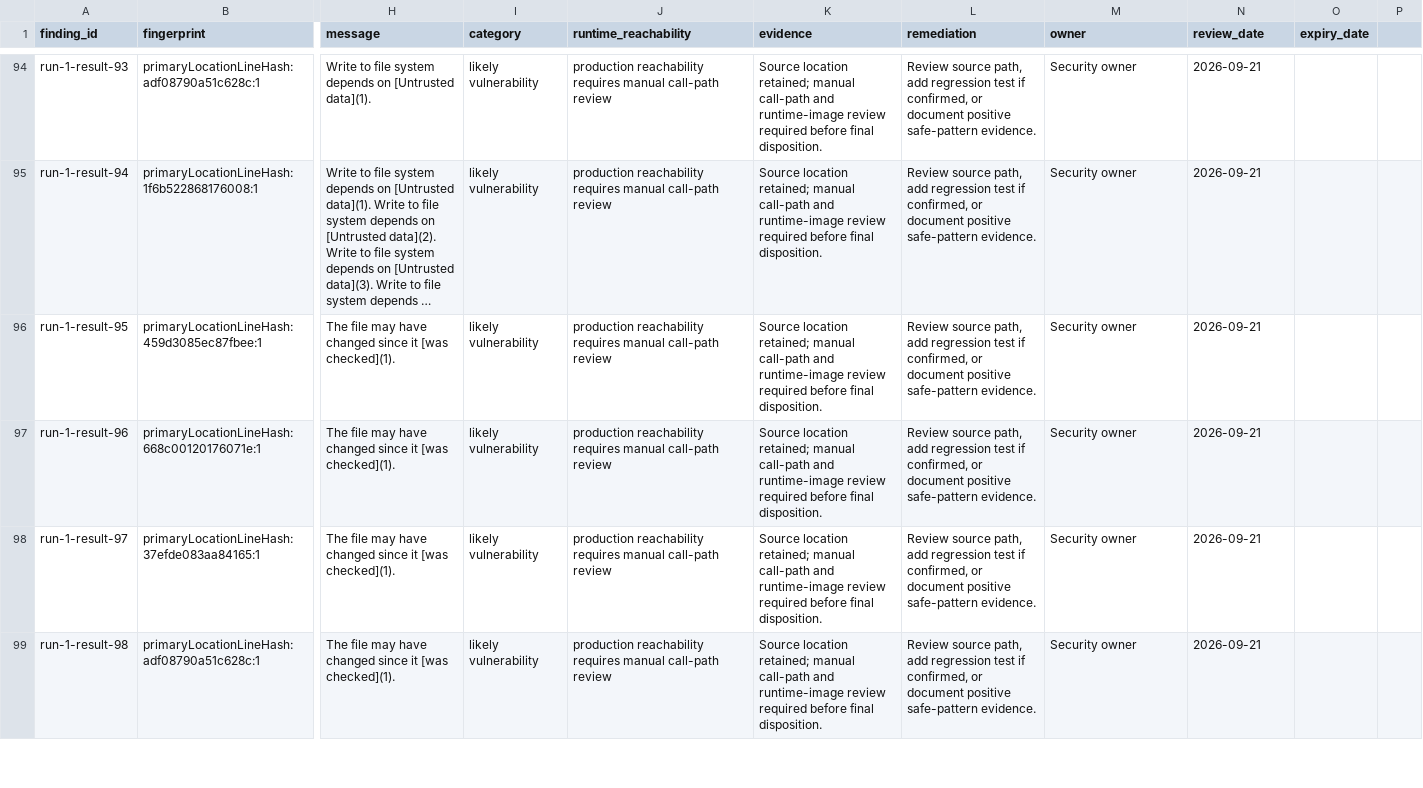
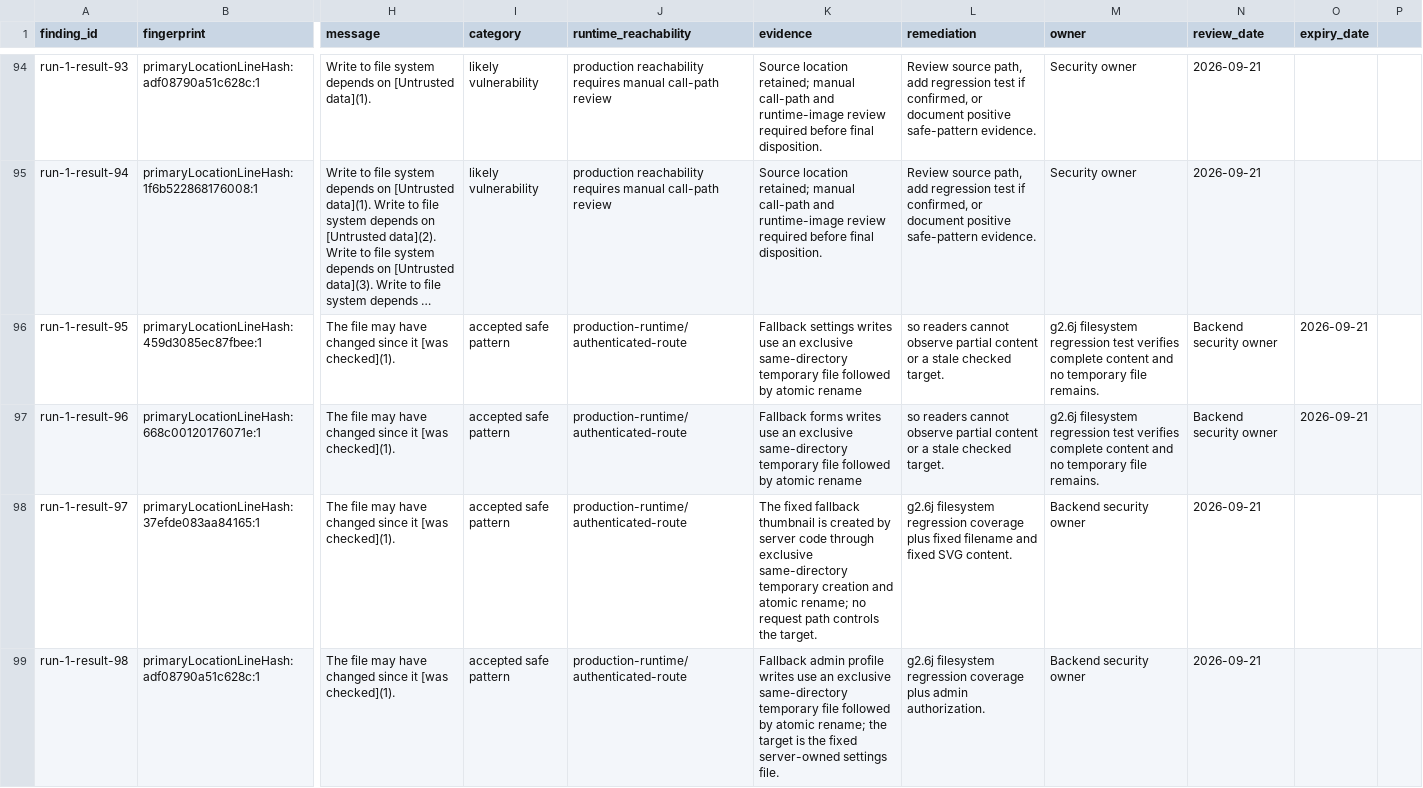
Before and after one commit to geezlesocial/scrolith, a CSV file: geezle-backend/docs/security/g2.6-sarif-disposition.csv, drawn as a sheet; only a part is shown, gaps mark what is left out; long unchanged cells end in …; the diff covers the shown part only; the diff names each change by its address in the sheet, - before the commit and + after, or states it on an @@ line.

Commit message:
security: harden filesystem fallback writes and containment

```diff
--- a/geezle-backend/docs/security/g2.6-sarif-disposition.csv
+++ b/geezle-backend/docs/security/g2.6-sarif-disposition.csv
-I96:I99 (category): likely vulnerability
+I96:I99 (category): accepted safe pattern
-J96:J99 (runtime_reachability): production reachability requires manual call-path review
+J96:J99 (runtime_reachability): production-runtime/authenticated-route
-K96 (evidence): Source location retained; manual call-path and runtime-image review required before final disposition.
+K96 (evidence): Fallback settings writes use an exclusive same-directory temporary file followed by atomic rename
-L96:L97 (remediation): Review source path, add regression test if confirmed, or document positive safe-pattern evidence.
+L96:L97 (remediation): so readers cannot observe partial content or a stale checked target.
-M96:M97 (owner): Security owner
+M96:M97 (owner): g2.6j filesystem regression test verifies complete content and no temporary file remains.
-N96:N97 (review_date): 2026-09-21
+N96:N97 (review_date): Backend security owner
-O96:O97 (expiry_date): (empty)
+O96:O97 (expiry_date): 2026-09-21
-K97 (evidence): Source location retained; manual call-path and runtime-image review required before final disposition.
+K97 (evidence): Fallback forms writes use an exclusive same-directory temporary file followed by atomic rename
-K98 (evidence): Source location retained; manual call-path and runtime-image review required before final disposition.
+K98 (evidence): The fixed fallback thumbnail is created by server code through exclusive same-directory temporary creation and atomic rename; no request path controls the target.
-L98 (remediation): Review source path, add regression test if confirmed, or document positive safe-pattern evidence.
+L98 (remediation): g2.6j filesystem regression coverage plus fixed filename and fixed SVG content.
-M98:M99 (owner): Security owner
+M98:M99 (owner): Backend security owner
-K99 (evidence): Source location retained; manual call-path and runtime-image review required before final disposition.
+K99 (evidence): Fallback admin profile writes use an exclusive same-directory temporary file followed by atomic rename; the target is the fixed server-owned settings file.
-L99 (remediation): Review source path, add regression test if confirmed, or document positive safe-pattern evidence.
+L99 (remediation): g2.6j filesystem regression coverage plus admin authorization.
```
Also changed, not shown: 91 edited cells elsewhere in this file, 10 other files.
